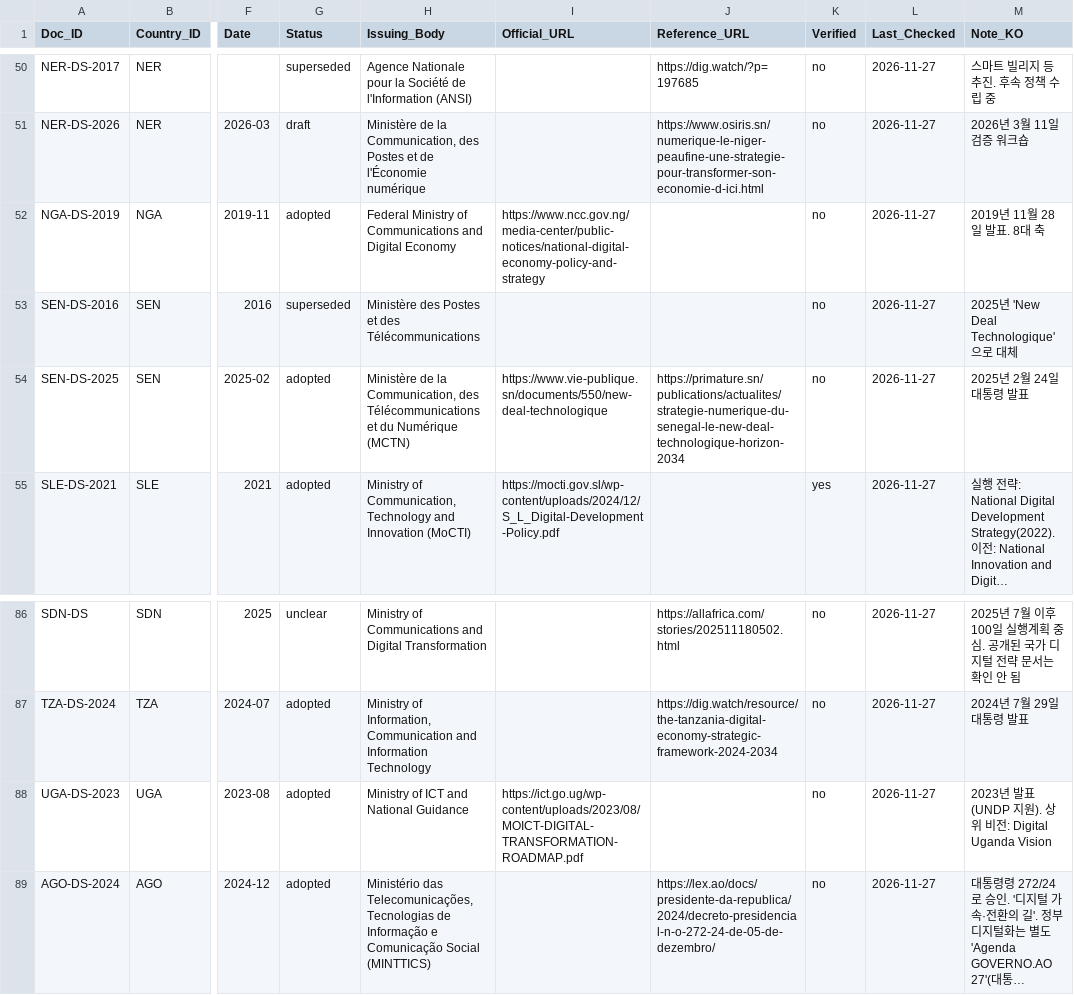
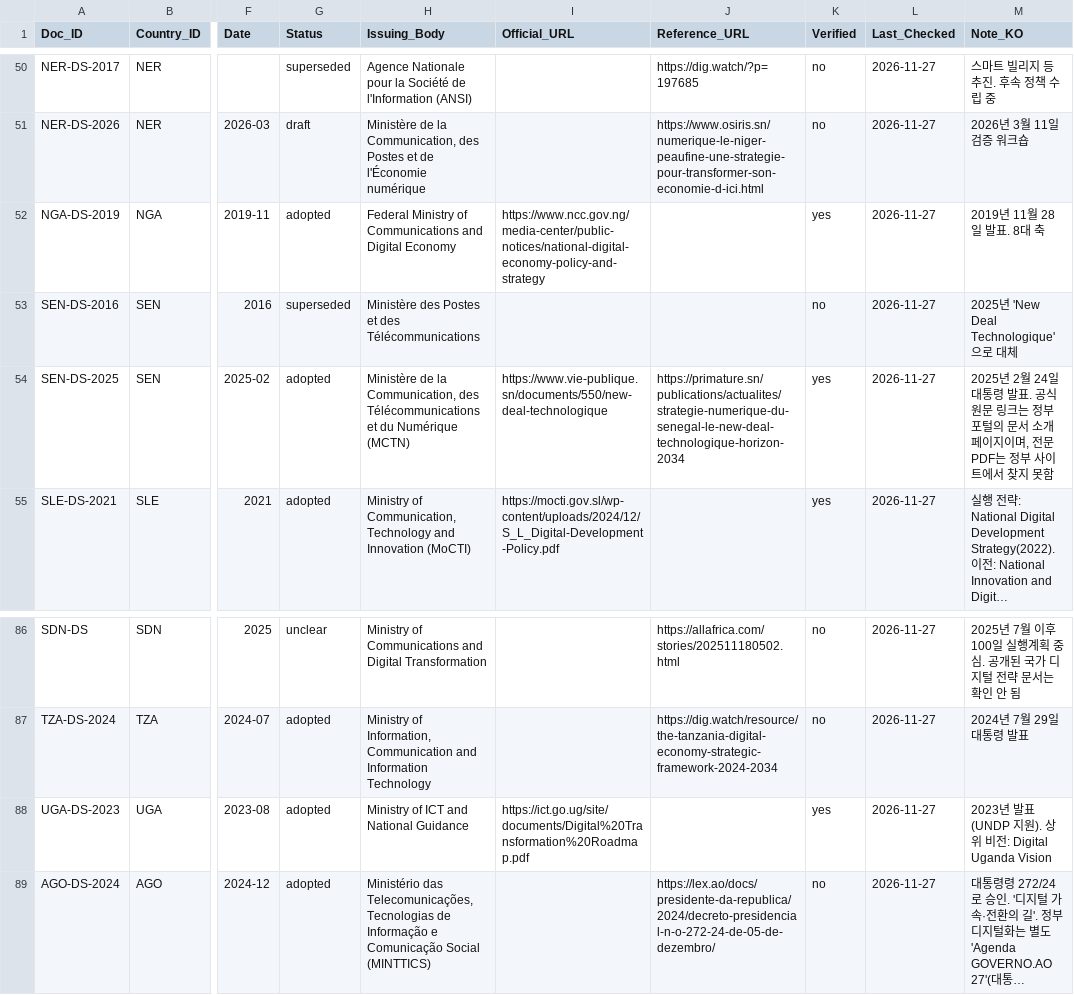
Before and after one commit to Institute-of-African-Studies-at-Yonsei/Africa-News, a CSV file: data/manual/policy_documents.csv, drawn as a sheet; only a part is shown, gaps mark what is left out; long unchanged cells end in …; the diff names each change by its address in the sheet, - before the commit and + after, or states it on an @@ line.

```diff
--- a/data/manual/policy_documents.csv
+++ b/data/manual/policy_documents.csv
-K52 (Verified): no
+K52 (Verified): yes
-K54 (Verified): no
+K54 (Verified): yes
-M54 (Note_KO): …령 발표
+M54 (Note_KO): …령 발표. 공식 원문 링크는 정부 포털의 문서 소개 페이지이며, 전문 PDF는 정부 사이트에서 찾지 못함
-I88 (Official_URL): https://ict.go.ug/wp-content/uploads/2023/08/MOICT-DIGITAL-TRANSFORMATION-ROADMAP.pdf
+I88 (Official_URL): https://ict.go.ug/site/documents/Digital%20Transformation%20Roadmap.pdf
-K88 (Verified): no
+K88 (Verified): yes
```
